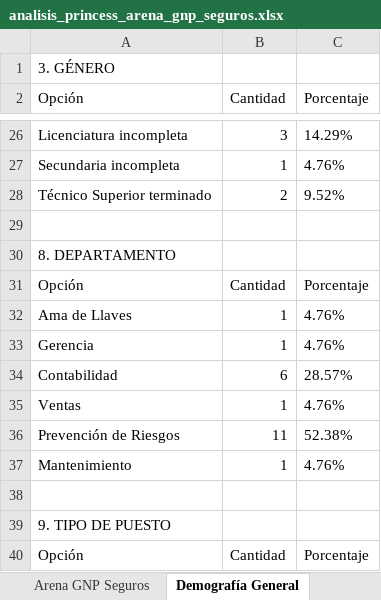
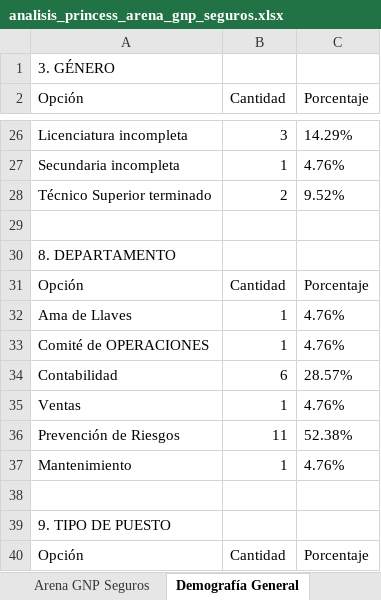
Before and after one commit to ivanmelo47/reporte_encuestas, an Excel workbook: analisis/analisis_princess_arena_gnp_seguros.xlsx, sheet Demografía General, drawn as a sheet; only a part is shown, gaps mark what is left out; values as stored, in another font and other column widths than the file's, no borders; the diff names each change by its address in the sheet, - before the commit and + after, or states it on an @@ line.

```diff
--- a/analisis/analisis_princess_arena_gnp_seguros.xlsx (sheet Demografía General)
+++ b/analisis/analisis_princess_arena_gnp_seguros.xlsx (sheet Demografía General)
-A33 (Opción): Gerencia
+A33 (Opción): Comité de OPERACIONES
```
Also changed, not shown: sheet Demografía Dept, sheet Arena GNP Seguros, estadisticas_encuesta_3_Princess.xlsx, 1 other file.
